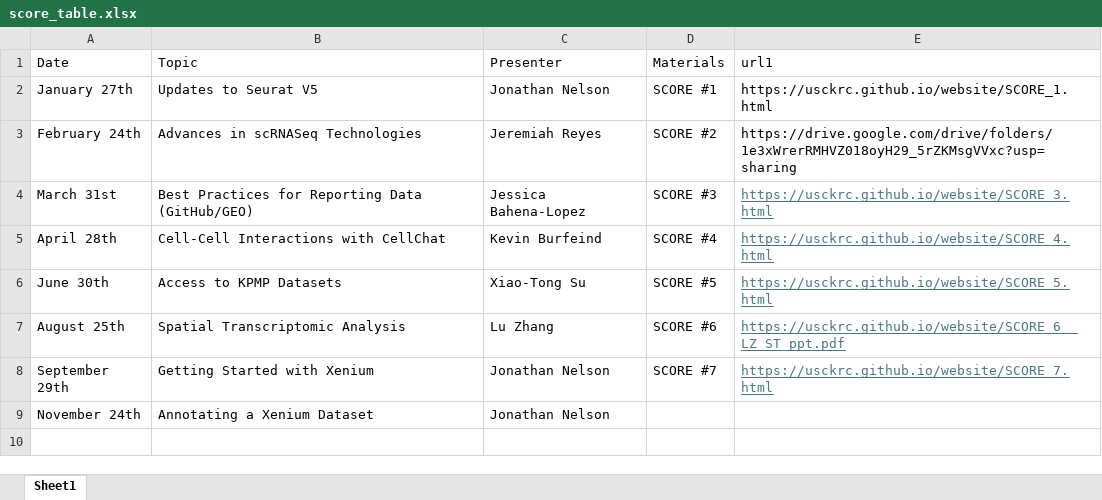
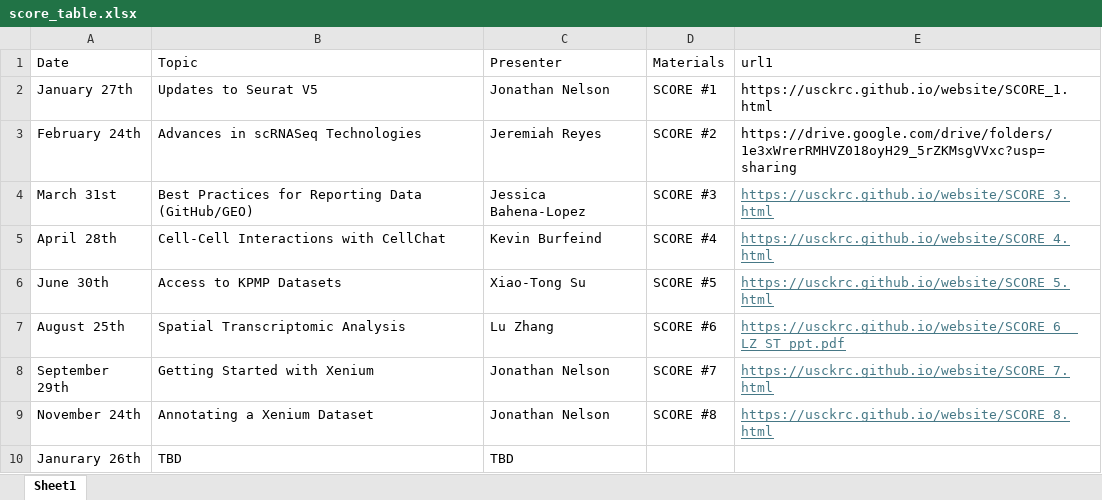
Before and after one commit to usckrc/website, an Excel workbook: data/score_table.xlsx, sheet Sheet1, drawn as a sheet; values as stored, in another font and other column widths than the file's, no borders; the diff names each change by its address in the sheet, - before the commit and + after, or states it on an @@ line.

Commit message:
Score8

```diff
--- a/data/score_table.xlsx (sheet Sheet1)
+++ b/data/score_table.xlsx (sheet Sheet1)
-D9 (Materials): (empty)
+D9 (Materials): SCORE #8
-E9 (url1): (empty)
+E9 (url1): https://usckrc.github.io/website/SCORE_8.html
+row 10: Janurary 26th | TBD | TBD
```
Also changed, not shown: 1 other file.
